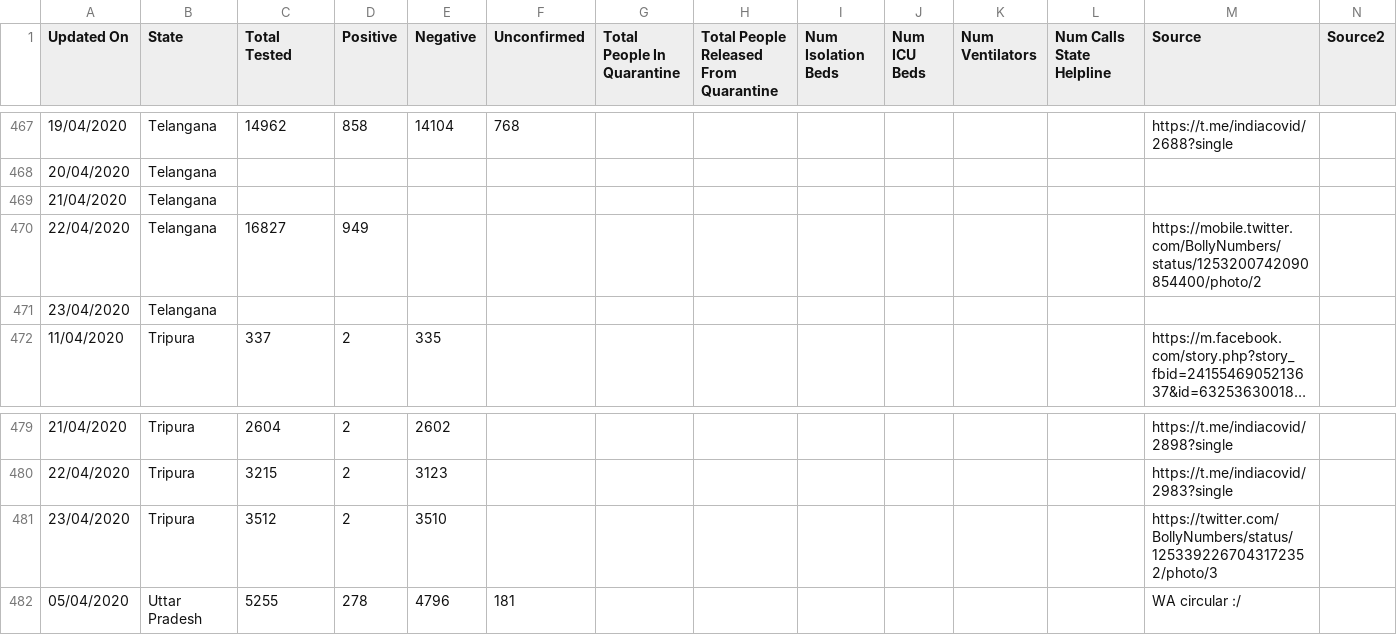
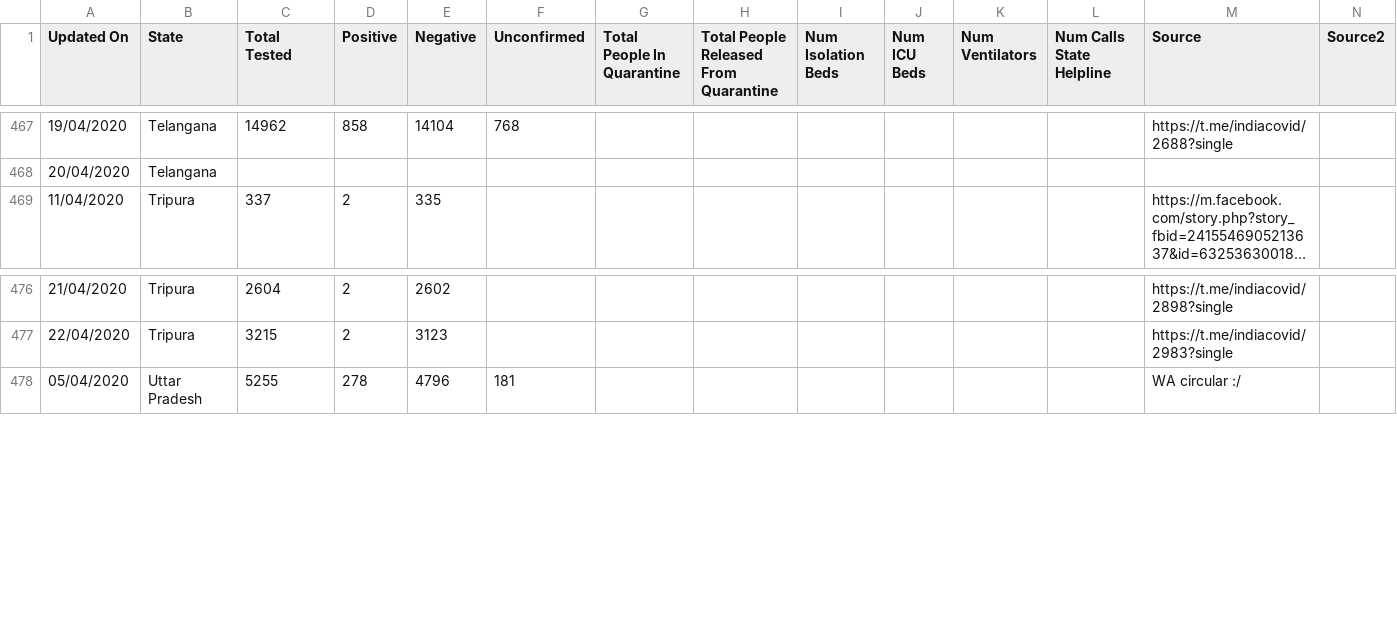
Before and after one commit to wanderingcoderr/api, a CSV file: csv/2020-04-25/statewise_tested_numbers_data.csv, drawn as a sheet; only a part is shown, gaps mark what is left out; long unchanged cells end in …; rows hold the shown columns only; the diff names each change by its address in the sheet, - before the commit and + after, or states it on an @@ line.

Commit message:
data updated on - Fri Apr 24 23:01:43 UTC 2020

```diff
--- a/csv/2020-04-25/statewise_tested_numbers_data.csv
+++ b/csv/2020-04-25/statewise_tested_numbers_data.csv
-row 469: 21/04/2020 | Telangana
-row 470: 22/04/2020 | Telangana | 16827 | 949 |  |  |  |  |  |  |  |  | https://mobile.twitter.com/BollyNumbers/status/1253200742090854400/photo/2
-row 471: 23/04/2020 | Telangana
-row 481: 23/04/2020 | Tripura | 3512 | 2 | 3510 |  |  |  |  |  |  |  | https://twitter.com/BollyNumbers/status/1253392267043172352/photo/3
```
Also changed, not shown: csv/latest/statewise_tested_numbers_data.csv, 1 other file.
